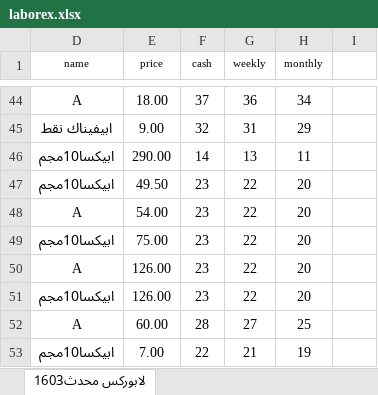
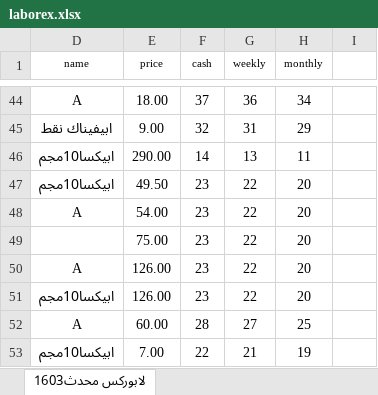
Before and after one commit to abdelrhmanshokr/python_numpy, an Excel workbook: laborex.xlsx, sheet لابوركس محدث1603, drawn as a sheet; only a part is shown, gaps mark what is left out; values as stored, in another font and other column widths than the file's, no borders; charts and pictures not drawn; the diff names each change by its address in the sheet, - before the commit and + after, or states it on an @@ line.

Commit message:
final lesson in the course data visualization

```diff
--- a/laborex.xlsx (sheet لابوركس محدث1603)
+++ b/laborex.xlsx (sheet لابوركس محدث1603)
-D49 (name): ابيكسا10مجم
+D49 (name): (empty)
```
Also changed, not shown: 4 other files.
